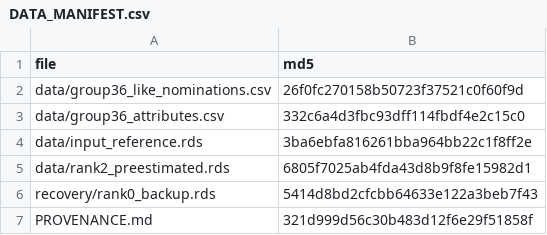
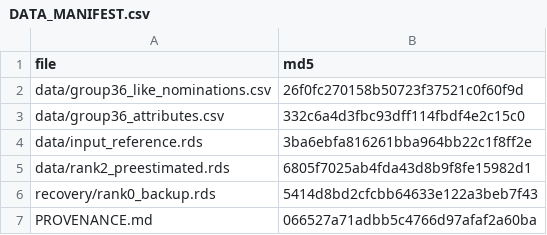
Before and after one commit to cfa5368/PLSC_508_Methods_Tutorial_November_3, a CSV file: DATA_MANIFEST.csv, drawn as a sheet.

Commit message:
Fix MD5 checksum for PROVENANCE.md
Updated the MD5 checksum for PROVENANCE.md. Gave correct number for PROVENANCE.

```diff
--- a/DATA_MANIFEST.csv
+++ b/DATA_MANIFEST.csv
@@ -6,2 +6,2 @@ data/rank2_preestimated.rds,6805f7025ab4fda43d8b9f8fe15982d1
 recovery/rank0_backup.rds,5414d8bd2cfcbb64633e122a3beb7f43
-PROVENANCE.md,321d999d56c30b483d12f6e29f51858f
+PROVENANCE.md,066527a71adbb5c4766d97afaf2a60ba
```
